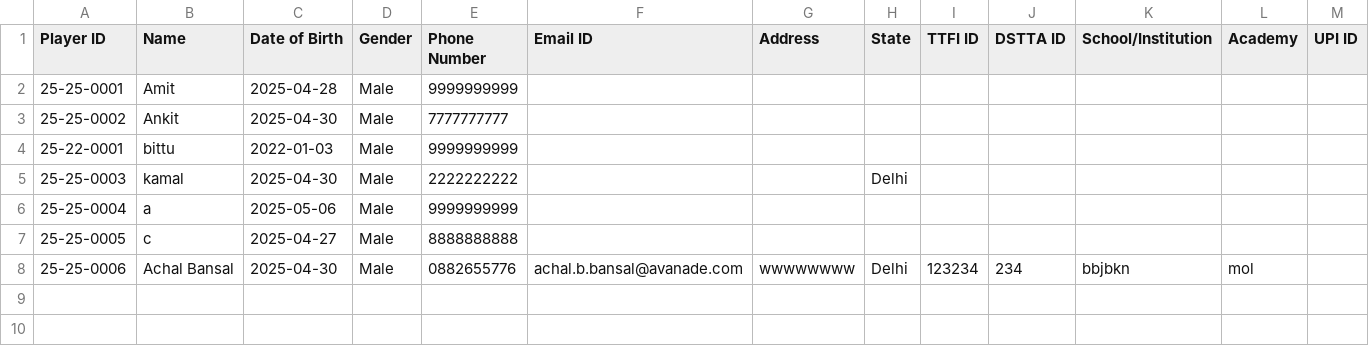
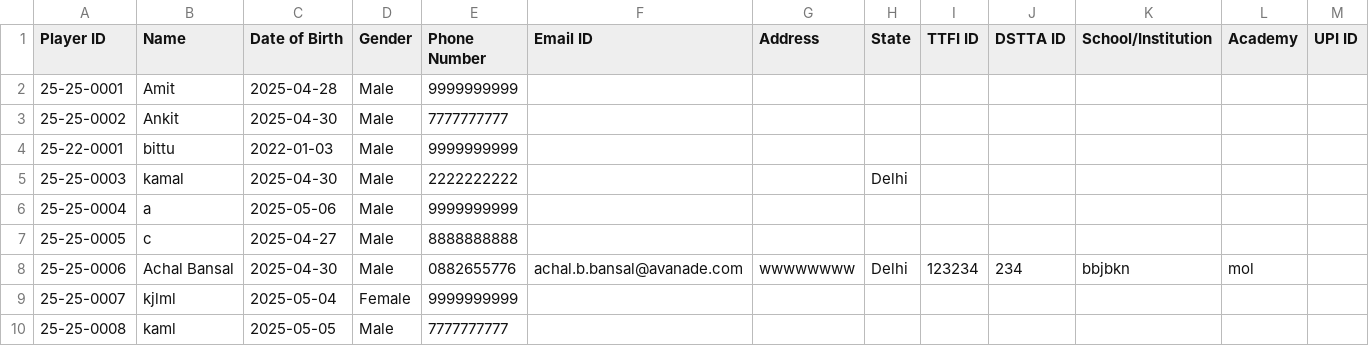
Before and after one commit to achalp1p1/tounamentapp, a CSV file: players_data.csv, drawn as a sheet; the diff names each change by its address in the sheet, - before the commit and + after, or states it on an @@ line.

```diff
--- a/players_data.csv
+++ b/players_data.csv
+row 9: 25-25-0007 | kjlml | 2025-05-04 | Female | 9999999999
+row 10: 25-25-0008 | kaml | 2025-05-05 | Male | 7777777777
```
Also changed, not shown: tournament_registrations.csv, 4 other files.
